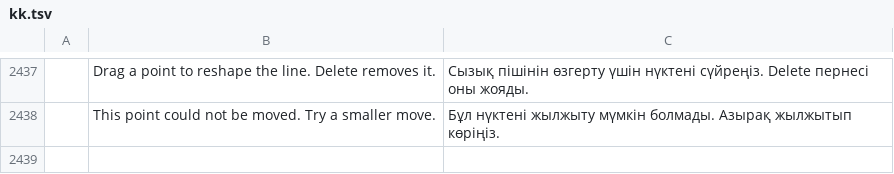
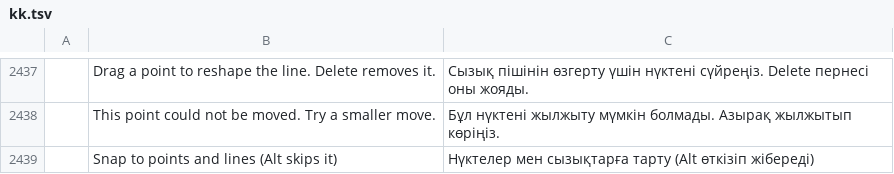
Before and after one commit to ANDRIYXAA/pdfcraft-storytold, a TSV file: crates/ui-egui/src/i18n/kk.tsv, drawn as a sheet; only a part is shown, gaps mark what is left out; the diff names each change by its address in the sheet, - before the commit and + after, or states it on an @@ line.

```diff
--- a/crates/ui-egui/src/i18n/kk.tsv
+++ b/crates/ui-egui/src/i18n/kk.tsv
+row 2439:  | Snap to points and lines (Alt skips it) | Нүктелер мен сызықтарға тарту (Alt өткізіп жібереді)
```
Also changed, not shown: crates/ui-egui/src/i18n/ar.tsv, crates/ui-egui/src/i18n/bg.tsv, 19 other files.
